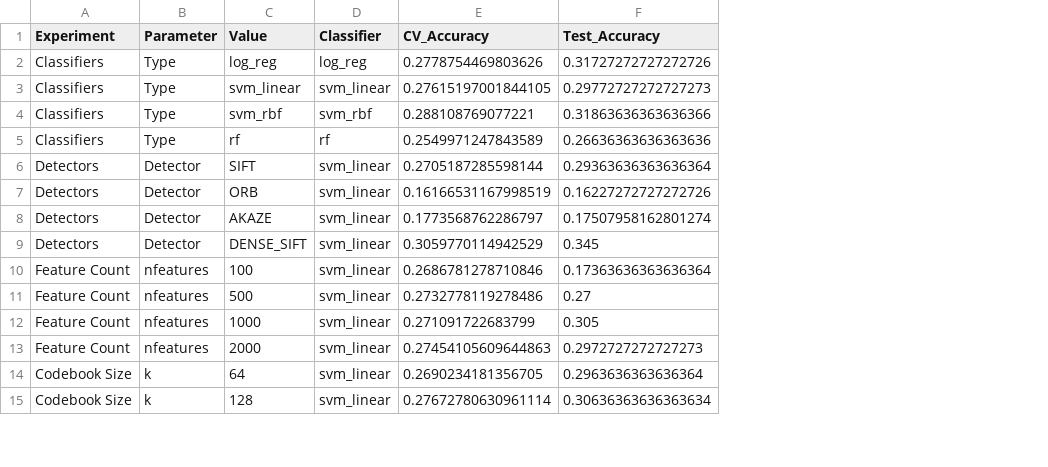
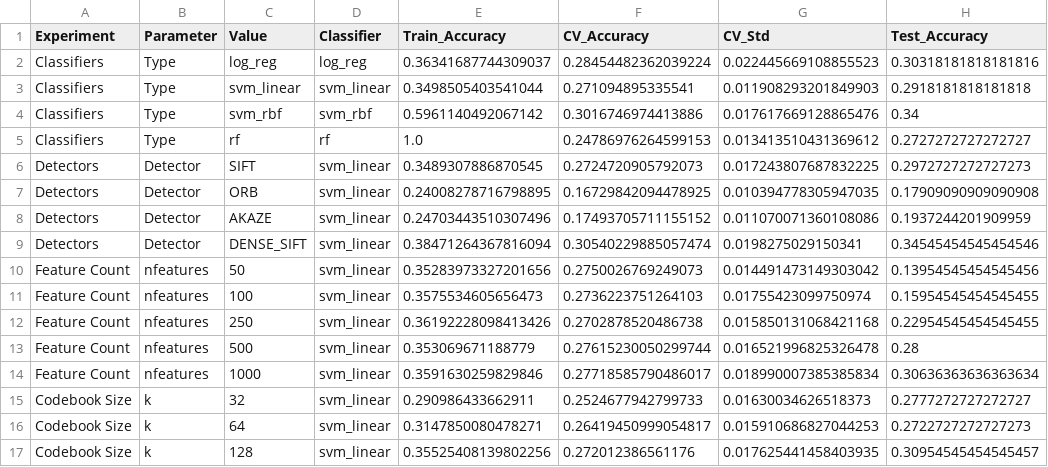
Before and after one commit to MCV-C3/project-1, a CSV file: Week1/final_experiment_results.csv, drawn as a sheet; only a part is shown; removed rows and columns are numbered as before the commit, all else as after; the diff covers the shown part only; the diff names each change by its address in the sheet, - before the commit and + after, or states it on an @@ line.

Commit message:
final results and code

```diff
--- a/Week1/final_experiment_results.csv
+++ b/Week1/final_experiment_results.csv
+column E (Train_Accuracy), rows 2-9: 0.36341687744309037 | 0.3498505403541044 | 0.5961140492067142 | 1.0 | 0.3489307886870545 | 0.24008278716798895 | 0.24703443510307496 | 0.38471264367816094; row 11: 0.3575534605656473; rows 13-14: 0.353069671188779 | 0.3591630259829846; rows 16-17: 0.3147850080478271 | 0.35525408139802256
+column G (CV_Std), rows 2-9: 0.022445669108855523 | 0.011908293201849903 | 0.017617669128865476 | 0.013413510431369612 | 0.017243807687832225 | 0.010394778305947035 | 0.011070071360108086 | 0.0198275029150341; row 11: 0.01755423099750974; rows 13-14: 0.016521996825326478 | 0.018990007385385834; rows 16-17: 0.015910686827044253 | 0.017625441458403935
-F2 (CV_Accuracy): 0.2778754469803626
+F2 (CV_Accuracy): 0.28454482362039224
-H2 (Test_Accuracy): 0.31727272727272726
+H2 (Test_Accuracy): 0.30318181818181816
-F3 (CV_Accuracy): 0.27615197001844105
+F3 (CV_Accuracy): 0.271094895335541
-H3 (Test_Accuracy): 0.29772727272727273
+H3 (Test_Accuracy): 0.2918181818181818
-F4 (CV_Accuracy): 0.288108769077221
+F4 (CV_Accuracy): 0.3016746974413886
-H4 (Test_Accuracy): 0.31863636363636366
+H4 (Test_Accuracy): 0.34
-F5 (CV_Accuracy): 0.2549971247843589
+F5 (CV_Accuracy): 0.24786976264599153
-H5 (Test_Accuracy): 0.26636363636363636
+H5 (Test_Accuracy): 0.2727272727272727
-F6 (CV_Accuracy): 0.2705187285598144
+F6 (CV_Accuracy): 0.2724720905792073
-H6 (Test_Accuracy): 0.29363636363636364
+H6 (Test_Accuracy): 0.2972727272727273
-F7 (CV_Accuracy): 0.16166531167998519
+F7 (CV_Accuracy): 0.16729842094478925
-H7 (Test_Accuracy): 0.16227272727272726
+H7 (Test_Accuracy): 0.17909090909090908
-F8 (CV_Accuracy): 0.1773568762286797
+F8 (CV_Accuracy): 0.17493705711155152
-H8 (Test_Accuracy): 0.17507958162801274
+H8 (Test_Accuracy): 0.1937244201909959
-F9 (CV_Accuracy): 0.3059770114942529
+F9 (CV_Accuracy): 0.30540229885057474
-H9 (Test_Accuracy): 0.345
+H9 (Test_Accuracy): 0.34545454545454546
+row 10: Feature Count | nfeatures | 50 | svm_linear | 0.35283973327201656 | 0.2750026769249073 | 0.014491473149303042 | 0.13954545454545456
-F11 (CV_Accuracy): 0.2686781278710846
+F11 (CV_Accuracy): 0.2736223751264103
-H11 (Test_Accuracy): 0.17363636363636364
+H11 (Test_Accuracy): 0.15954545454545455
+row 12: Feature Count | nfeatures | 250 | svm_linear | 0.36192228098413426 | 0.2702878520486738 | 0.015850131068421168 | 0.22954545454545455
-F13 (CV_Accuracy): 0.2732778119278486
+F13 (CV_Accuracy): 0.27615230050299744
-H13 (Test_Accuracy): 0.27
+H13 (Test_Accuracy): 0.28
-F14 (CV_Accuracy): 0.271091722683799
+F14 (CV_Accuracy): 0.27718585790486017
-H14 (Test_Accuracy): 0.305
+H14 (Test_Accuracy): 0.30636363636363634
-row 13: Feature Count | nfeatures | 2000 | svm_linear | 0.27454105609644863 | 0.2972727272727273
+row 15: Codebook Size | k | 32 | svm_linear | 0.290986433662911 | 0.2524677942799733 | 0.01630034626518373 | 0.2777272727272727
-F16 (CV_Accuracy): 0.2690234181356705
+F16 (CV_Accuracy): 0.26419450999054817
-H16 (Test_Accuracy): 0.2963636363636364
+H16 (Test_Accuracy): 0.2722727272727273
-F17 (CV_Accuracy): 0.27672780630961114
+F17 (CV_Accuracy): 0.272012386561176
-H17 (Test_Accuracy): 0.30636363636363634
+H17 (Test_Accuracy): 0.30954545454545457
```
Also changed, not shown: 7 added rows and 36 edited cells elsewhere in this file, 1 other file.
